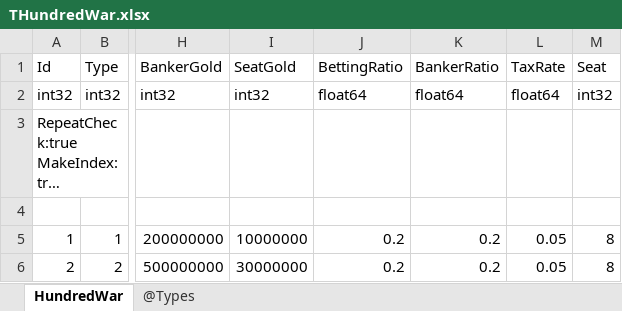
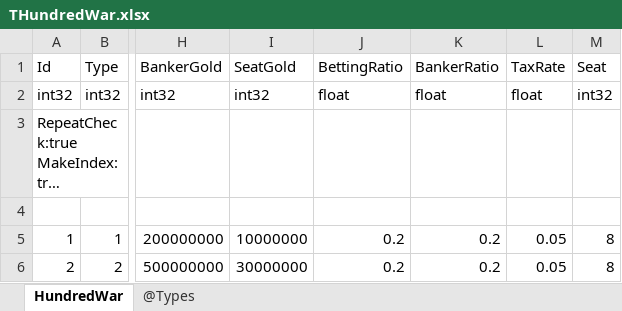
Before and after one commit to gaozhengshuang/texaspoker, an Excel workbook: docs/excel/THundredWar.xlsx, sheet HundredWar, drawn as a sheet; only a part is shown, gaps mark what is left out; long unchanged cells end in …; values as stored, in another font and other column widths than the file's, no borders; the diff names each change by its address in the sheet, - before the commit and + after, or states it on an @@ line.

```diff
--- a/docs/excel/THundredWar.xlsx (sheet HundredWar)
+++ b/docs/excel/THundredWar.xlsx (sheet HundredWar)
-J2: float64
+J2: float
-K2: float64
+K2: float
-L2: float64
+L2: float
```
Also changed, not shown: docs/excel/THundredWarCardType.xlsx.
